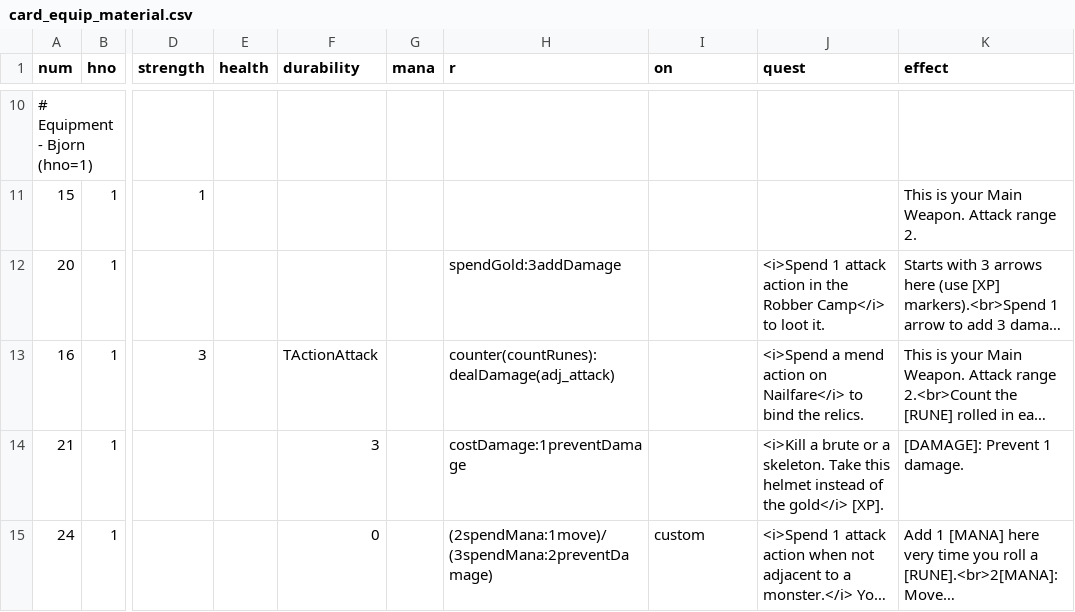
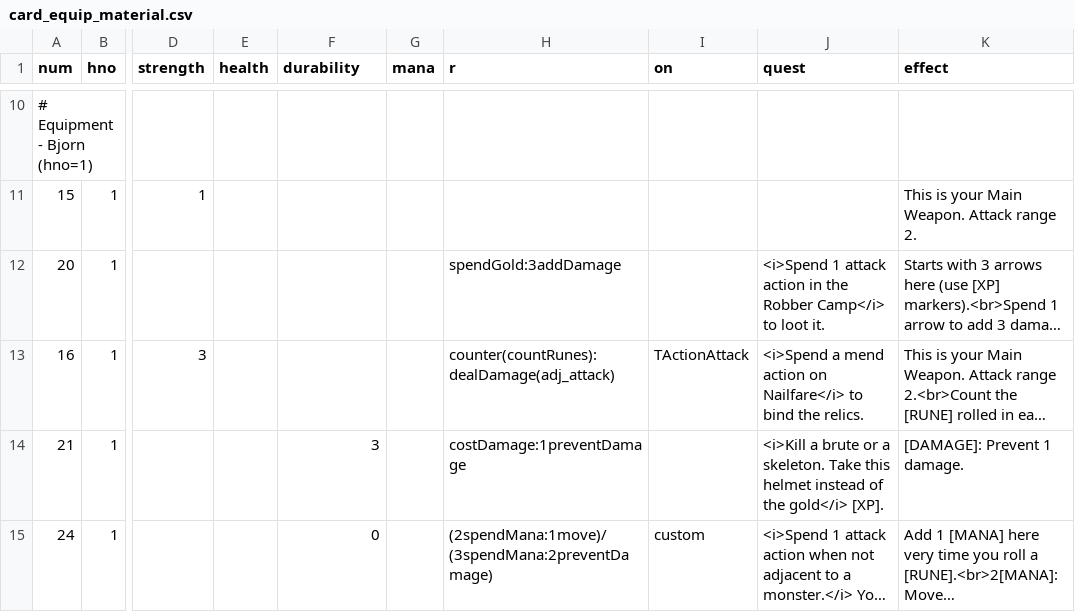
Before and after one commit to elaskavaia/bga-fate, a CSV file: misc/card_equip_material.csv, drawn as a sheet; only a part is shown, gaps mark what is left out; long unchanged cells end in …; the diff names each change by its address in the sheet, - before the commit and + after, or states it on an @@ line.

```diff
--- a/misc/card_equip_material.csv
+++ b/misc/card_equip_material.csv
-F13 (durability): TActionAttack
+F13 (durability): (empty)
-I13 (on): (empty)
+I13 (on): TActionAttack
```
Also changed, not shown: 3 other files.
